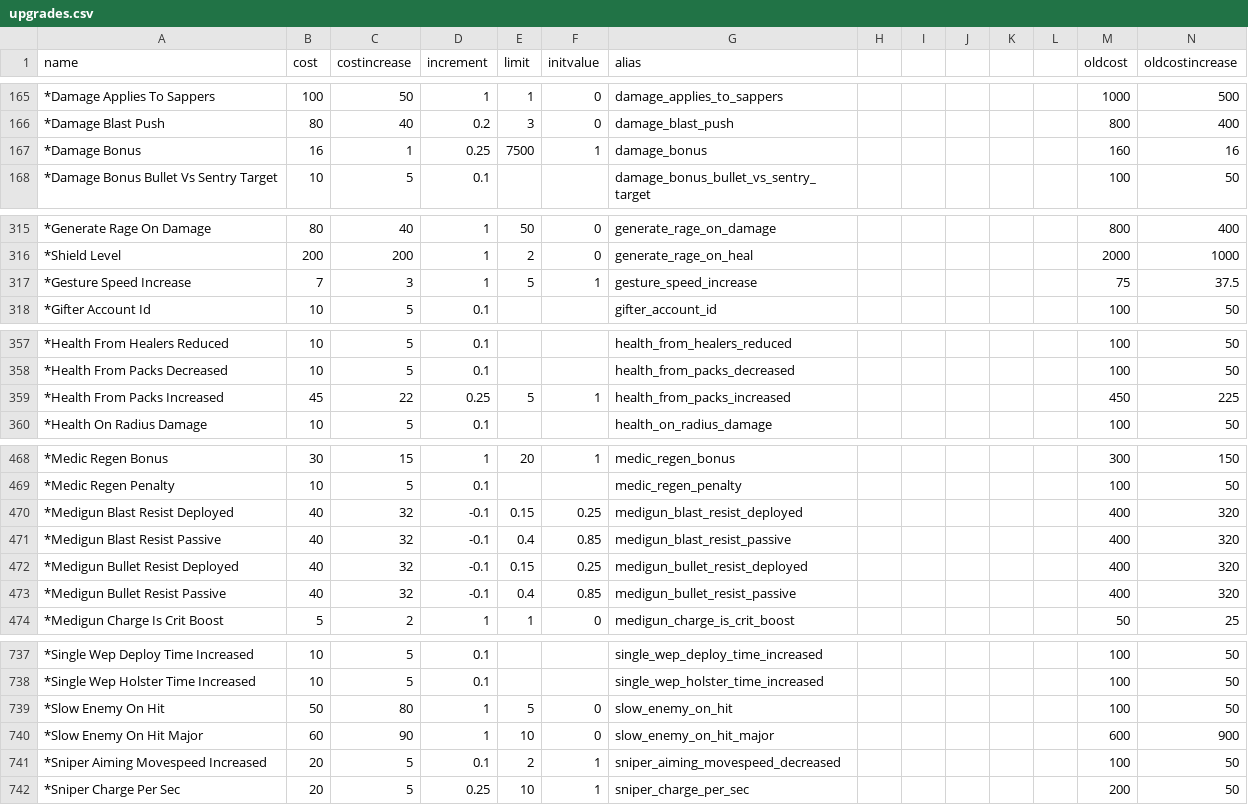
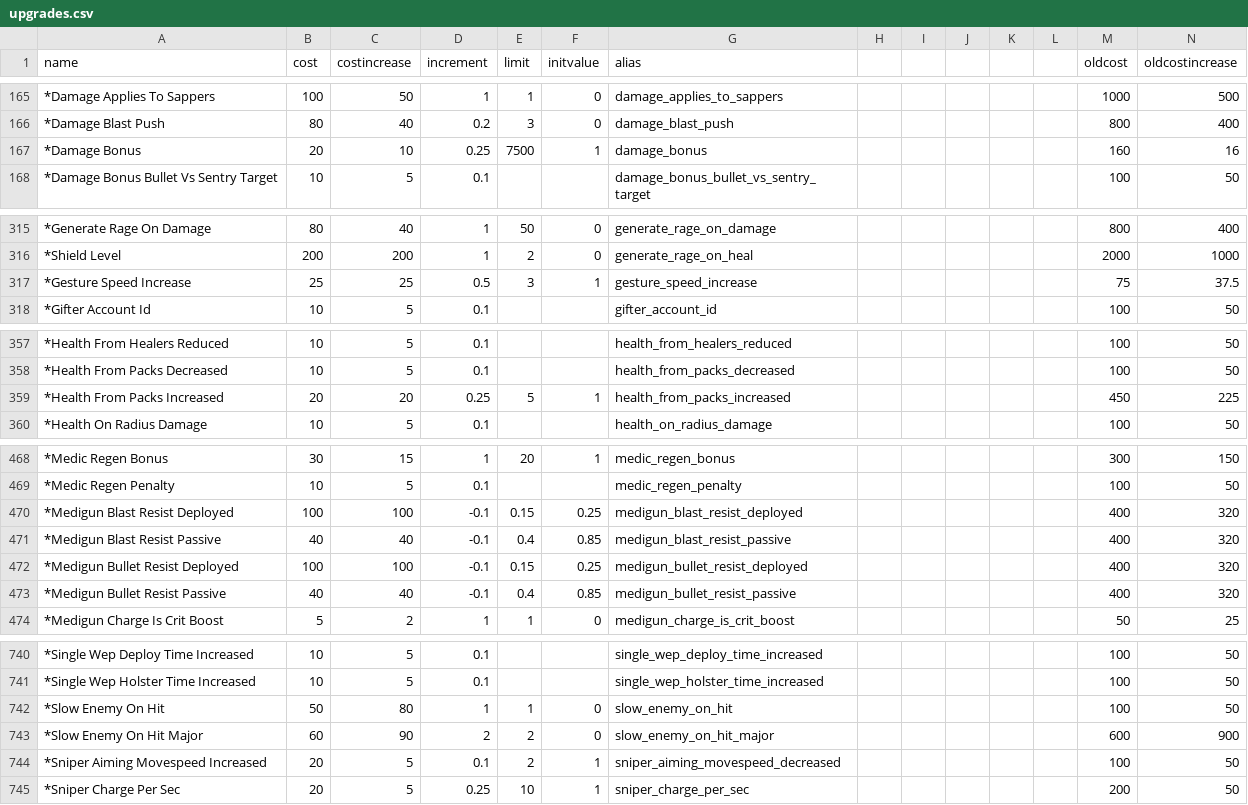
Before and after one commit to Kurotama-str/TF2-Plugins, a CSV file: config_generator_hyperupgrades/upgrades.csv, drawn as a sheet; only a part is shown, gaps mark what is left out; the diff covers the shown part only.

```diff
--- a/config_generator_hyperupgrades/upgrades.csv
+++ b/config_generator_hyperupgrades/upgrades.csv
@@ -166,3 +166,3 @@ name,cost,costincrease,increment,limit,initvalue,alias,,,,,,oldcost,oldcostincre
 *Damage Blast Push,80,40,0.2,3,0,damage_blast_push,,,,,,800,400
-*Damage Bonus,16,1,0.25,7500,1,damage_bonus,,,,,,160,16
+*Damage Bonus,20,10,0.25,7500,1,damage_bonus,,,,,,160,16
 *Damage Bonus Bullet Vs Sentry Target,10,5,0.1,,,damage_bonus_bullet_vs_sentry_target,,,,,,100,50
@@ -316,3 +316,3 @@ name,cost,costincrease,increment,limit,initvalue,alias,,,,,,oldcost,oldcostincre
 *Shield Level,200,200,1,2,0,generate_rage_on_heal,,,,,,2000,1000
-*Gesture Speed Increase,7,3,1,5,1,gesture_speed_increase,,,,,,75,37.5
+*Gesture Speed Increase,25,25,0.5,3,1,gesture_speed_increase,,,,,,75,37.5
 *Gifter Account Id,10,5,0.1,,,gifter_account_id,,,,,,100,50
@@ -358,3 +358,3 @@ name,cost,costincrease,increment,limit,initvalue,alias,,,,,,oldcost,oldcostincre
 *Health From Packs Decreased,10,5,0.1,,,health_from_packs_decreased,,,,,,100,50
-*Health From Packs Increased,45,22,0.25,5,1,health_from_packs_increased,,,,,,450,225
+*Health From Packs Increased,20,20,0.25,5,1,health_from_packs_increased,,,,,,450,225
 *Health On Radius Damage,10,5,0.1,,,health_on_radius_damage,,,,,,100,50
@@ -469,6 +469,6 @@ name,cost,costincrease,increment,limit,initvalue,alias,,,,,,oldcost,oldcostincre
 *Medic Regen Penalty,10,5,0.1,,,medic_regen_penalty,,,,,,100,50
-*Medigun Blast Resist Deployed,40,32,-0.1,0.15,0.25,medigun_blast_resist_deployed,,,,,,400,320
-*Medigun Blast Resist Passive,40,32,-0.1,0.4,0.85,medigun_blast_resist_passive,,,,,,400,320
-*Medigun Bullet Resist Deployed,40,32,-0.1,0.15,0.25,medigun_bullet_resist_deployed,,,,,,400,320
-*Medigun Bullet Resist Passive,40,32,-0.1,0.4,0.85,medigun_bullet_resist_passive,,,,,,400,320
+*Medigun Blast Resist Deployed,100,100,-0.1,0.15,0.25,medigun_blast_resist_deployed,,,,,,400,320
+*Medigun Blast Resist Passive,40,40,-0.1,0.4,0.85,medigun_blast_resist_passive,,,,,,400,320
+*Medigun Bullet Resist Deployed,100,100,-0.1,0.15,0.25,medigun_bullet_resist_deployed,,,,,,400,320
+*Medigun Bullet Resist Passive,40,40,-0.1,0.4,0.85,medigun_bullet_resist_passive,,,,,,400,320
 *Medigun Charge Is Crit Boost,5,2,1,1,0,medigun_charge_is_crit_boost,,,,,,50,25
@@ -738,4 +741,4 @@ name,cost,costincrease,increment,limit,initvalue,alias,,,,,,oldcost,oldcostincre
 *Single Wep Holster Time Increased,10,5,0.1,,,single_wep_holster_time_increased,,,,,,100,50
-*Slow Enemy On Hit,50,80,1,5,0,slow_enemy_on_hit,,,,,,100,50
-*Slow Enemy On Hit Major,60,90,1,10,0,slow_enemy_on_hit_major,,,,,,600,900
+*Slow Enemy On Hit,50,80,1,1,0,slow_enemy_on_hit,,,,,,100,50
+*Slow Enemy On Hit Major,60,90,2,2,0,slow_enemy_on_hit_major,,,,,,600,900
 *Sniper Aiming Movespeed Increased,20,5,0.1,2,1,sniper_aiming_movespeed_decreased,,,,,,100,50
```
Also changed, not shown: 4 added rows and 47 edited cells elsewhere in this file, config_generator_hyperupgrades/attributes.csv, 4 other files.
